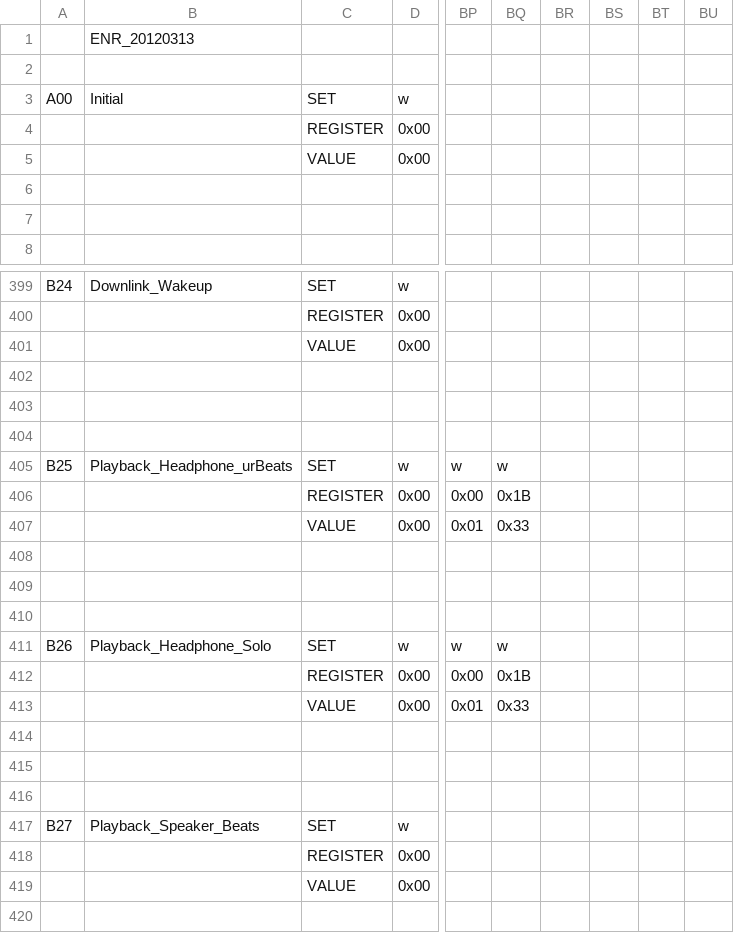
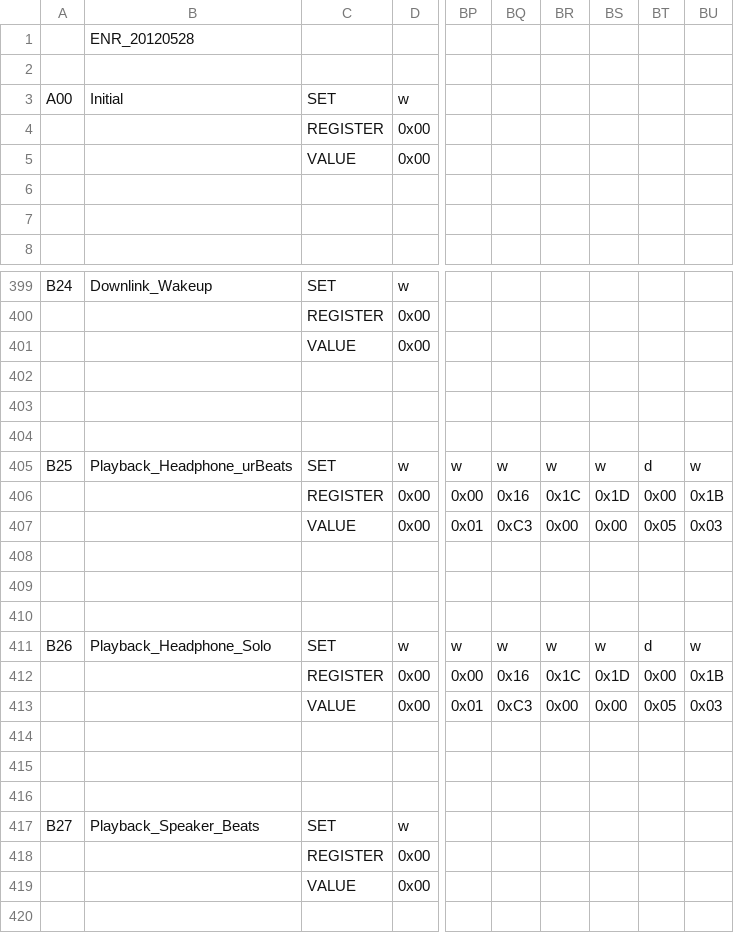
Before and after one commit to TripNRaVeR/android_vendor_htc_endeavoru, a CSV file: proprietary/etc/AIC3008_REG_DualMic.csv, drawn as a sheet; only a part is shown, gaps mark what is left out; the diff covers the shown part only; the diff names each change by its address in the sheet, - before the commit and + after, or states it on an @@ line.

```diff
--- a/proprietary/etc/AIC3008_REG_DualMic.csv
+++ b/proprietary/etc/AIC3008_REG_DualMic.csv
-B1: ENR_20120313
+B1: ENR_20120528
-BR405: (empty)
+BR405: w
-BS405: (empty)
+BS405: w
-BT405: (empty)
+BT405: d
-BU405: (empty)
+BU405: w
-BQ406: 0x1B
+BQ406: 0x16
-BR406: (empty)
+BR406: 0x1C
-BS406: (empty)
+BS406: 0x1D
-BT406: (empty)
+BT406: 0x00
-BU406: (empty)
+BU406: 0x1B
-BQ407: 0x33
+BQ407: 0xC3
-BR407: (empty)
+BR407: 0x00
-BS407: (empty)
+BS407: 0x00
-BT407: (empty)
+BT407: 0x05
-BU407: (empty)
+BU407: 0x03
-BR411: (empty)
+BR411: w
-BS411: (empty)
+BS411: w
-BT411: (empty)
+BT411: d
-BU411: (empty)
+BU411: w
-BQ412: 0x1B
+BQ412: 0x16
-BR412: (empty)
+BR412: 0x1C
-BS412: (empty)
+BS412: 0x1D
-BT412: (empty)
+BT412: 0x00
-BU412: (empty)
+BU412: 0x1B
-BQ413: 0x33
+BQ413: 0xC3
-BR413: (empty)
+BR413: 0x00
-BS413: (empty)
+BS413: 0x00
-BT413: (empty)
+BT413: 0x05
-BU413: (empty)
+BU413: 0x03
```
Also changed, not shown: 14 edited cells elsewhere in this file, 16 other files.
